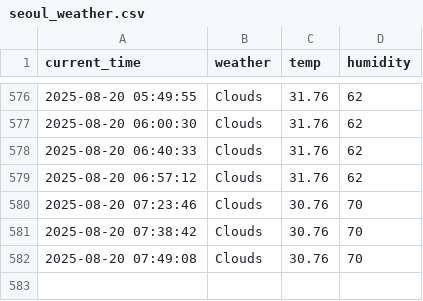
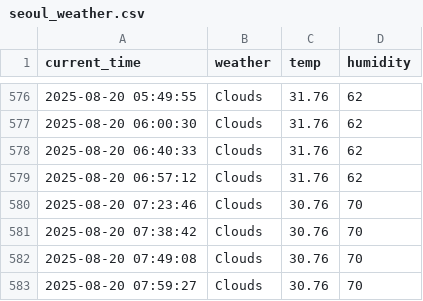
Before and after one commit to seokkyeong0/Python, a CSV file: seoul_weather.csv, drawn as a sheet; only a part is shown, gaps mark what is left out.

```diff
--- a/seoul_weather.csv
+++ b/seoul_weather.csv
@@ -582 +582,2 @@ current_time,weather,temp,humidity
 2025-08-20 07:49:08,Clouds,30.76,70
+2025-08-20 07:59:27,Clouds,30.76,70
```
